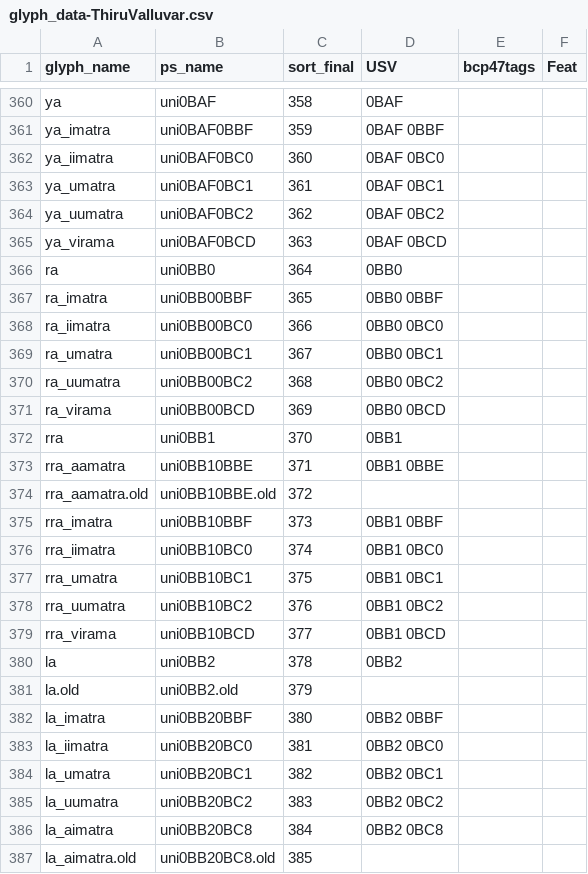
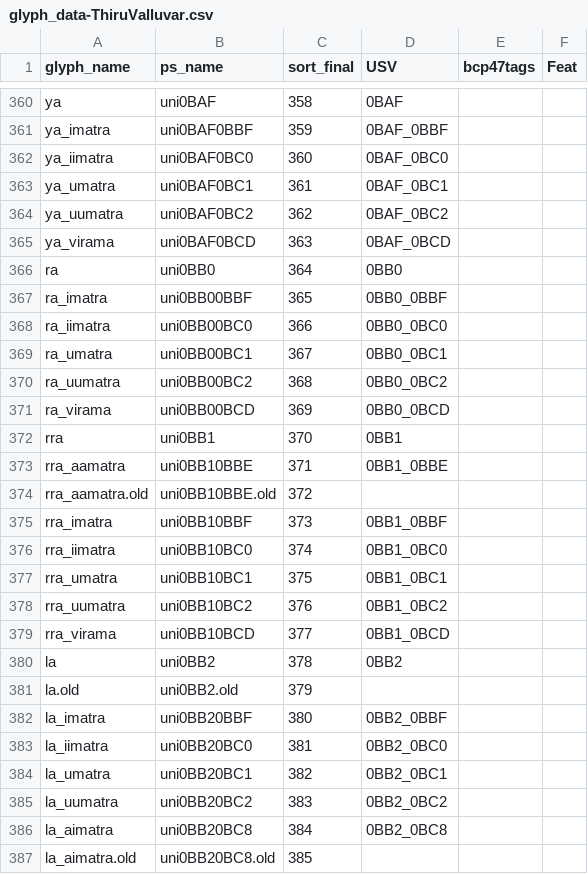
Before and after one commit to nlci/taml-font-thiruvalluvar, a CSV file: source/glyph_data-ThiruValluvar.csv, drawn as a sheet; only a part is shown, gaps mark what is left out; the diff covers the shown part only; the diff names each change by its address in the sheet, - before the commit and + after, or states it on an @@ line.

```diff
--- a/source/glyph_data-ThiruValluvar.csv
+++ b/source/glyph_data-ThiruValluvar.csv
-D361 (USV): 0BAF 0BBF
+D361 (USV): 0BAF_0BBF
-D362 (USV): 0BAF 0BC0
+D362 (USV): 0BAF_0BC0
-D363 (USV): 0BAF 0BC1
+D363 (USV): 0BAF_0BC1
-D364 (USV): 0BAF 0BC2
+D364 (USV): 0BAF_0BC2
-D365 (USV): 0BAF 0BCD
+D365 (USV): 0BAF_0BCD
-D367 (USV): 0BB0 0BBF
+D367 (USV): 0BB0_0BBF
-D368 (USV): 0BB0 0BC0
+D368 (USV): 0BB0_0BC0
-D369 (USV): 0BB0 0BC1
+D369 (USV): 0BB0_0BC1
-D370 (USV): 0BB0 0BC2
+D370 (USV): 0BB0_0BC2
-D371 (USV): 0BB0 0BCD
+D371 (USV): 0BB0_0BCD
-D373 (USV): 0BB1 0BBE
+D373 (USV): 0BB1_0BBE
-D375 (USV): 0BB1 0BBF
+D375 (USV): 0BB1_0BBF
-D376 (USV): 0BB1 0BC0
+D376 (USV): 0BB1_0BC0
-D377 (USV): 0BB1 0BC1
+D377 (USV): 0BB1_0BC1
-D378 (USV): 0BB1 0BC2
+D378 (USV): 0BB1_0BC2
-D379 (USV): 0BB1 0BCD
+D379 (USV): 0BB1_0BCD
-D382 (USV): 0BB2 0BBF
+D382 (USV): 0BB2_0BBF
-D383 (USV): 0BB2 0BC0
+D383 (USV): 0BB2_0BC0
-D384 (USV): 0BB2 0BC1
+D384 (USV): 0BB2_0BC1
-D385 (USV): 0BB2 0BC2
+D385 (USV): 0BB2_0BC2
-D386 (USV): 0BB2 0BC8
+D386 (USV): 0BB2_0BC8
```
Also changed, not shown: 94 edited cells elsewhere in this file, source/glyph_data-Auvaiyar.csv, source/glyph_data-Vaigai.csv.
